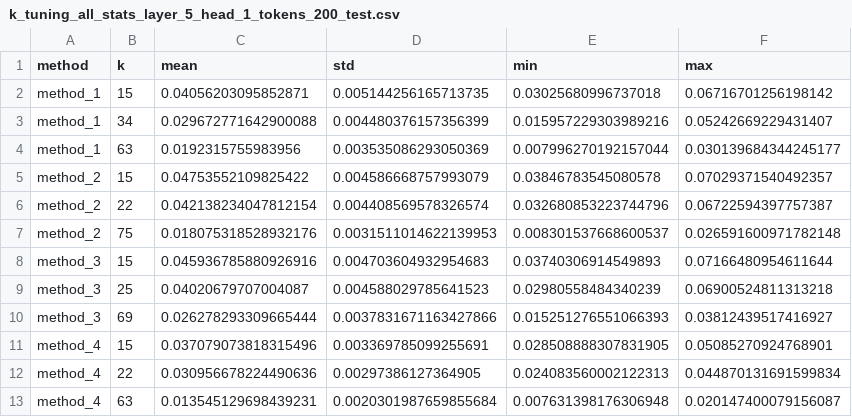
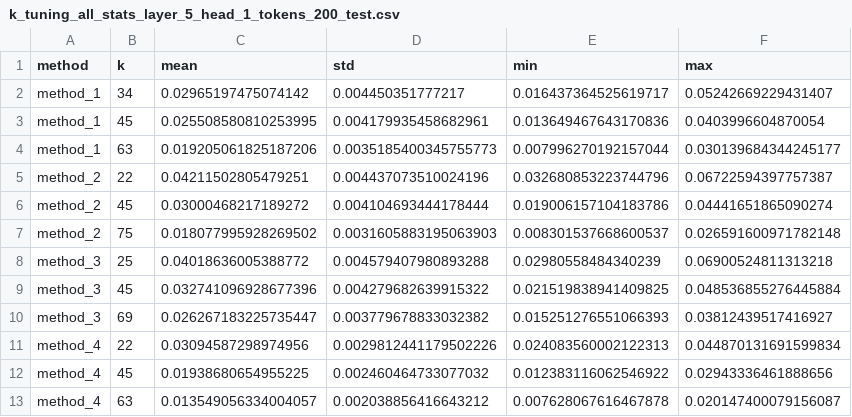
Before and after one commit to avkollerup/Fagprojekt-2026, a CSV file: reports/figures/SVD/k_tuning_all_stats_layer_5_head_1_tokens_200_test.csv, drawn as a sheet.

```diff
--- a/reports/figures/SVD/k_tuning_all_stats_layer_5_head_1_tokens_200_test.csv
+++ b/reports/figures/SVD/k_tuning_all_stats_layer_5_head_1_tokens_200_test.csv
@@ -1,13 +1,13 @@
 method,k,mean,std,min,max
-method_1,15,0.04056203095852871,0.005144256165713735,0.03025680996737018,0.06716701256198142
-method_1,34,0.029672771642900088,0.004480376157356399,0.015957229303989216,0.05242669229431407
-method_1,63,0.0192315755983956,0.003535086293050369,0.007996270192157044,0.030139684344245177
-method_2,15,0.04753552109825422,0.004586668757993079,0.03846783545080578,0.07029371540492357
-method_2,22,0.042138234047812154,0.004408569578326574,0.032680853223744796,0.06722594397757387
-method_2,75,0.018075318528932176,0.0031511014622139953,0.008301537668600537,0.026591600971782148
-method_3,15,0.045936785880926916,0.004703604932954683,0.03740306914549893,0.07166480954611644
-method_3,25,0.04020679707004087,0.004588029785641523,0.02980558484340239,0.06900524811313218
-method_3,69,0.026278293309665444,0.0037831671163427866,0.015251276551066393,0.03812439517416927
-method_4,15,0.037079073818315496,0.003369785099255691,0.028508888307831905,0.05085270924768901
-method_4,22,0.030956678224490636,0.00297386127364905,0.024083560002122313,0.044870131691599834
-method_4,63,0.013545129698439231,0.0020301987659855684,0.007631398176306948,0.020147400079156087
+method_1,34,0.02965197475074142,0.004450351777217,0.016437364525619717,0.05242669229431407
+method_1,45,0.025508580810253995,0.004179935458682961,0.013649467643170836,0.0403996604870054
+method_1,63,0.019205061825187206,0.0035185400345755773,0.007996270192157044,0.030139684344245177
+method_2,22,0.04211502805479251,0.004437073510024196,0.032680853223744796,0.06722594397757387
+method_2,45,0.03000468217189272,0.004104693444178444,0.019006157104183786,0.04441651865090274
+method_2,75,0.018077995928269502,0.0031605883195063903,0.008301537668600537,0.026591600971782148
+method_3,25,0.04018636005388772,0.004579407980893288,0.02980558484340239,0.06900524811313218
+method_3,45,0.032741096928677396,0.004279682639915322,0.021519838941409825,0.048536855276445884
+method_3,69,0.026267183225735447,0.003779678833032382,0.015251276551066393,0.03812439517416927
+method_4,22,0.03094587298974956,0.0029812441179502226,0.024083560002122313,0.044870131691599834
+method_4,45,0.01938680654955225,0.002460464733077032,0.012383116062546922,0.02943336461888656
+method_4,63,0.013549056334004057,0.002038856416643212,0.007628067616467878,0.020147400079156087
```
Also changed, not shown: reports/figures/SVD/k_tuning_all_layer_5_head_1_tokens_200_test.csv, 7 other files.
